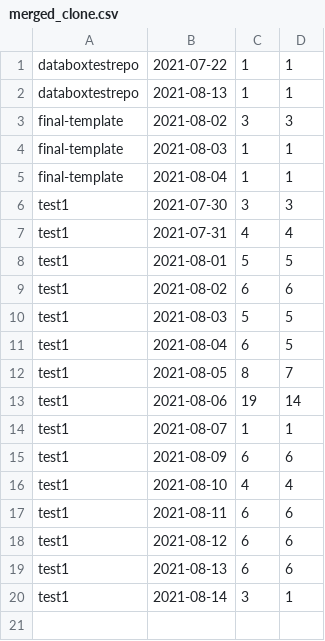
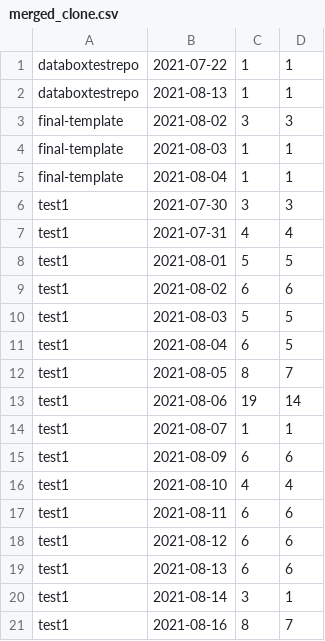
Before and after one commit to hessevans/test1, a CSV file: data/merged_clone.csv, drawn as a sheet.

```diff
--- a/data/merged_clone.csv
+++ b/data/merged_clone.csv
@@ -20 +20,2 @@ test1,2021-08-13,6,6
 test1,2021-08-14,3,1
+test1,2021-08-16,8,7
```
Also changed, not shown: 4 other files.
